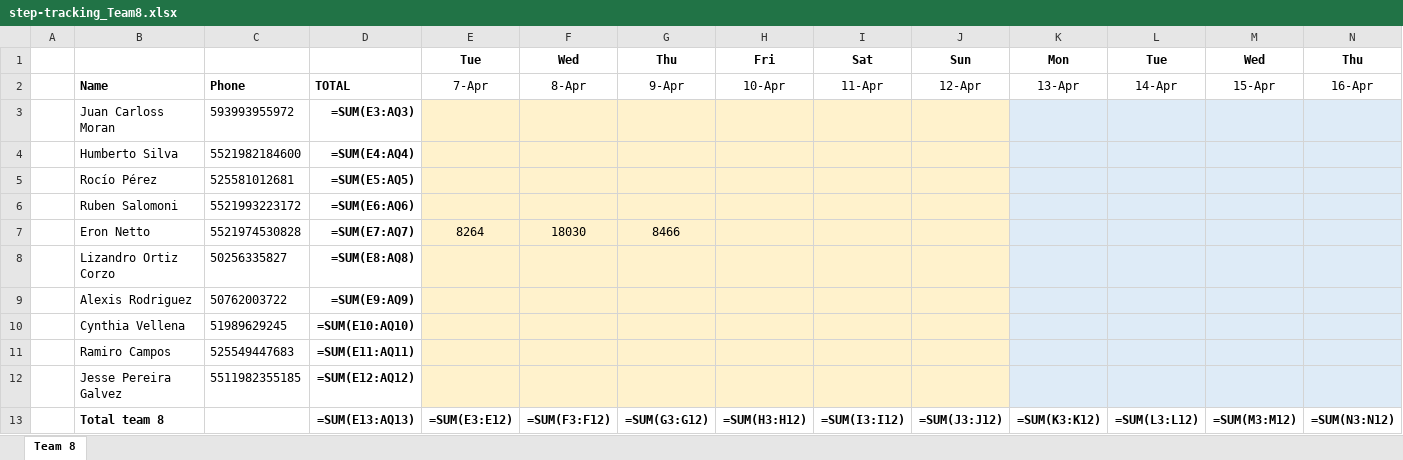
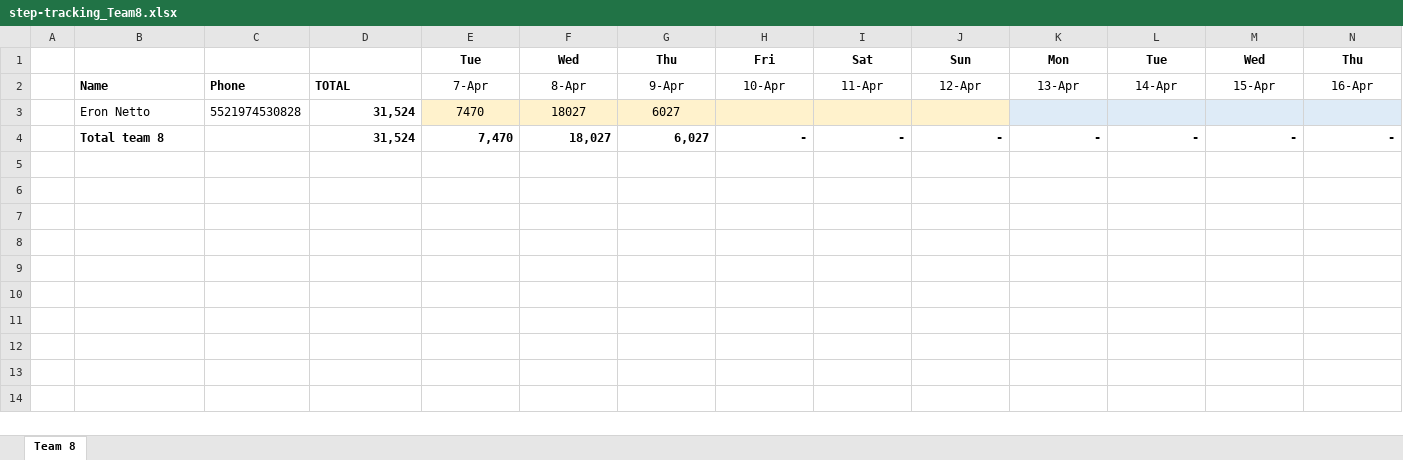
Before and after one commit to eronbfr/Team-8-STC-Nokia, an Excel workbook: step-tracking_Team8.xlsx, sheet Team 8, drawn as a sheet; only a part is shown; values as stored, in another font and other column widths than the file's, no borders; formulas without a stored value are shown as written; removed rows and columns are numbered as before the commit, all else as after; rows hold the shown columns only; the diff names each change by its address in the sheet, - before the commit and + after, or states it on an @@ line.

Commit message:
Update step-tracking spreadsheet via dashboard

```diff
--- a/step-tracking_Team8.xlsx (sheet Team 8)
+++ b/step-tracking_Team8.xlsx (sheet Team 8)
-row 3:  | Juan Carloss Moran | 593993955972 | =SUM(E3:AQ3)
-row 4:  | Humberto Silva | 5521982184600 | =SUM(E4:AQ4)
-row 5:  | Rocío Pérez | 525581012681 | =SUM(E5:AQ5)
-row 6:  | Ruben Salomoni | 5521993223172 | =SUM(E6:AQ6)
-D3: =SUM(E7:AQ7)
+D3: 31,524
-E3: 8264
+E3: 7470
-F3: 18030
+F3: 18027
-G3: 8466
+G3: 6027
-row 8:  | Lizandro Ortiz Corzo | 50256335827 | =SUM(E8:AQ8)
-row 9:  | Alexis Rodriguez | 50762003722 | =SUM(E9:AQ9)
-row 10:  | Cynthia Vellena | 51989629245 | =SUM(E10:AQ10)
-row 11:  | Ramiro Campos | 525549447683 | =SUM(E11:AQ11)
-row 12:  | Jesse Pereira Galvez | 5511982355185 | =SUM(E12:AQ12)
-row 13:  | Total team 8 |  | =SUM(E13:AQ13) | =SUM(E3:E12) | =SUM(F3:F12) | =SUM(G3:G12) | =SUM(H3:H12) | =SUM(I3:I12) | =SUM(J3:J12) | =SUM(K3:K12) | =SUM(L3:L12) | =SUM(M3:M12) | =SUM(N3:N12)
+row 4:  | Total team 8 |  | 31,524 | 7,470 | 18,027 | 6,027 | - | - | - | - | - | - | -
```
